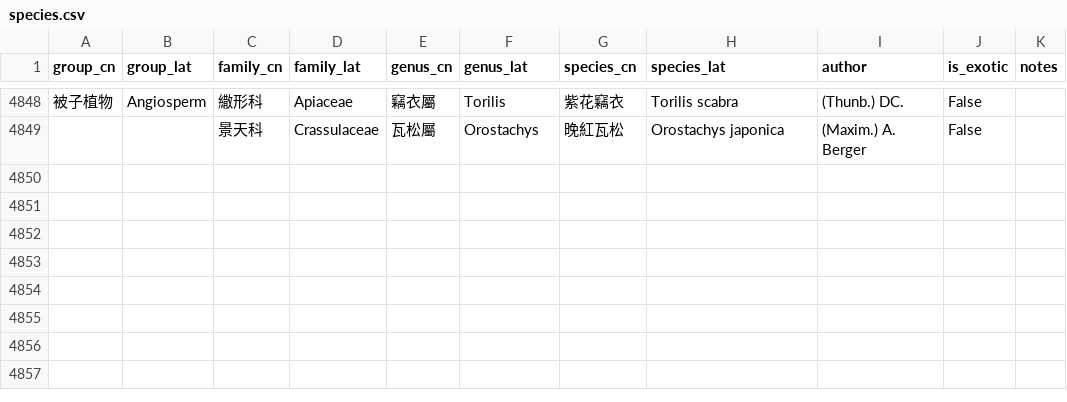
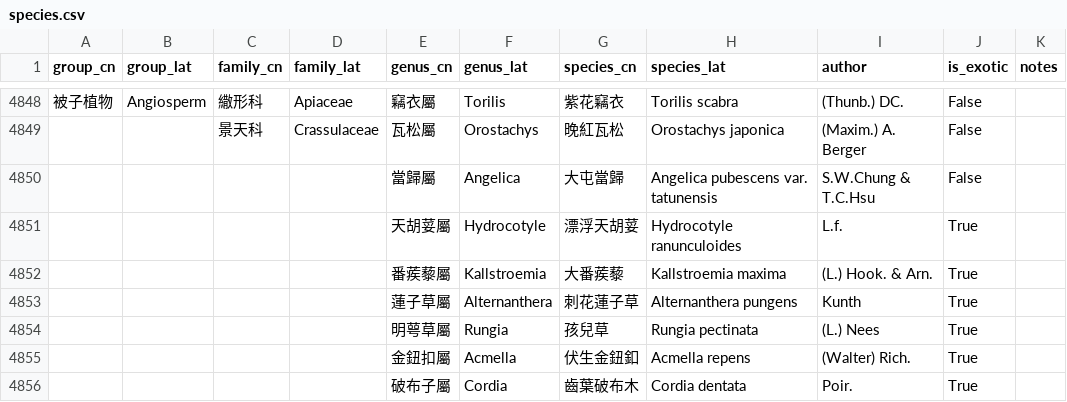
Before and after one commit to Bahamutzerox/taiwan-seed-plants, a CSV file: data/species.csv, drawn as a sheet; only a part is shown, gaps mark what is left out.

Commit message:
Add new species/references entries

```diff
--- a/data/species.csv
+++ b/data/species.csv
@@ -4849 +4849,8 @@ group_cn,group_lat,family_cn,family_lat,genus_cn,genus_lat,species_cn,species_la
 ,,景天科,Crassulaceae,瓦松屬,Orostachys,晚紅瓦松,Orostachys japonica,(Maxim.) A. Berger,False,
+,,,,當歸屬,Angelica,大屯當歸,Angelica pubescens var. tatunensis,S.W.Chung & T.C.Hsu,False,
+,,,,天胡荽屬,Hydrocotyle,漂浮天胡荽,Hydrocotyle ranunculoides,L.f.,True,
+,,,,番蒺藜屬,Kallstroemia,大番蒺藜,Kallstroemia maxima,(L.) Hook. & Arn.,True,
+,,,,蓮子草屬,Alternanthera,刺花蓮子草,Alternanthera pungens,Kunth,True,
+,,,,明萼草屬,Rungia,孩兒草,Rungia pectinata,(L.) Nees,True,
+,,,,金鈕扣屬,Acmella,伏生金鈕釦,Acmella repens,(Walter) Rich.,True,
+,,,,破布子屬,Cordia,齒葉破布木,Cordia dentata,Poir.,True,
```
Also changed, not shown: data/references.csv.
